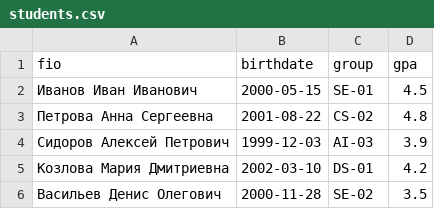
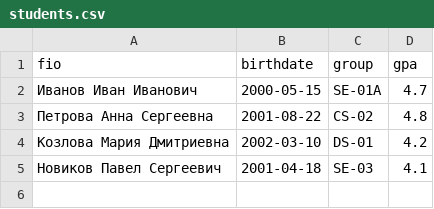
Before and after one commit to aleXXXey11F/python_labs, a CSV file: data/lab09/students.csv, drawn as a sheet.

```diff
--- a/data/lab09/students.csv
+++ b/data/lab09/students.csv
@@ -1,6 +1,5 @@
 fio,birthdate,group,gpa
-Иванов Иван Иванович,2000-05-15,SE-01,4.5
+Иванов Иван Иванович,2000-05-15,SE-01A,4.7
 Петрова Анна Сергеевна,2001-08-22,CS-02,4.8
-Сидоров Алексей Петрович,1999-12-03,AI-03,3.9
 Козлова Мария Дмитриевна,2002-03-10,DS-01,4.2
-Васильев Денис Олегович,2000-11-28,SE-02,3.5
+Новиков Павел Сергеевич,2001-04-18,SE-03,4.1
```
